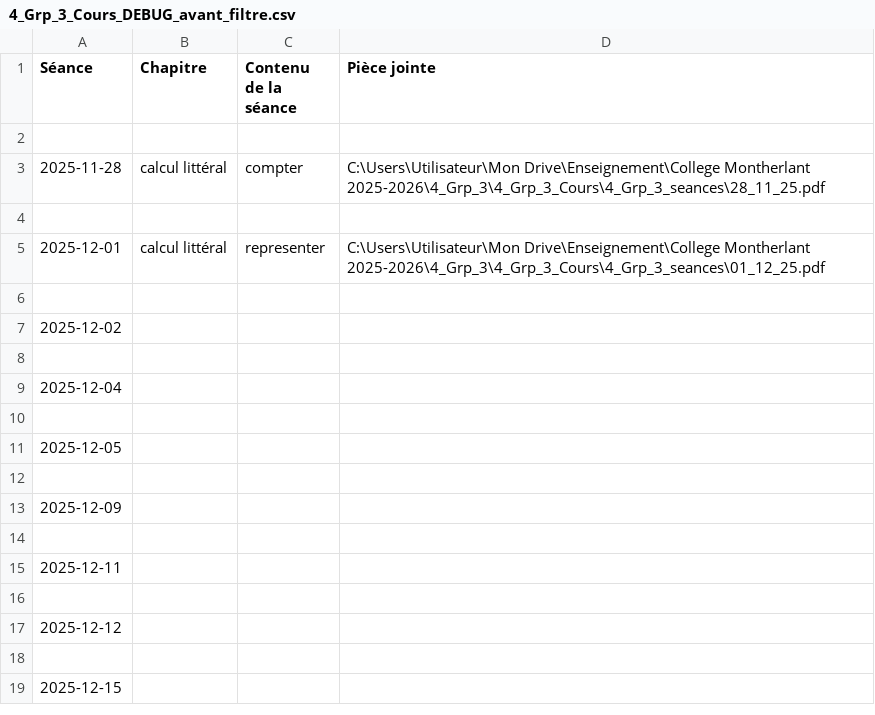
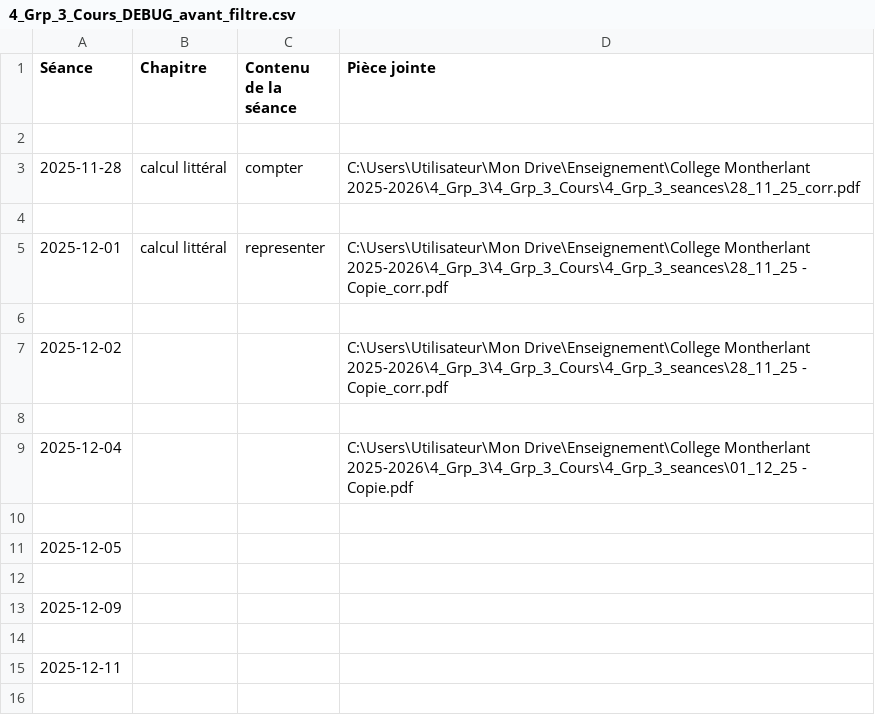
Before and after one commit to EnseignementMath/cours-de-maths, a CSV file: docs/progressions/College Montherlant 2025-2026/4_Grp_3_Cours_DEBUG_avant_filtre.csv, drawn as a sheet; only a part is shown; the shorter side is filled out with more unchanged rows.

```diff
--- a/docs/progressions/College Montherlant 2025-2026/4_Grp_3_Cours_DEBUG_avant_filtre.csv
+++ b/docs/progressions/College Montherlant 2025-2026/4_Grp_3_Cours_DEBUG_avant_filtre.csv
@@ -2,9 +2,9 @@ Séance,Chapitre,Contenu de la séance,Pièce jointe
 
-2025-11-28,calcul littéral,compter,C:\Users\Utilisateur\Mon Drive\Enseignement\College Montherlant 2025-2026\4_Grp_3\4_Grp_3_Cours\4_Grp_3_seances\28_11_25.pdf
+2025-11-28,calcul littéral,compter,C:\Users\Utilisateur\Mon Drive\Enseignement\College Montherlant 2025-2026\4_Grp_3\4_Grp_3_Cours\4_Grp_3_seances\28_11_25_corr.pdf
 
-2025-12-01,calcul littéral,representer,C:\Users\Utilisateur\Mon Drive\Enseignement\College Montherlant 2025-2026\4_Grp_3\4_Grp_3_Cours\4_Grp_3_seances\01_12_25.pdf
+2025-12-01,calcul littéral,representer,C:\Users\Utilisateur\Mon Drive\Enseignement\College Montherlant 2025-2026\4_Grp_3\4_Grp_3_Cours\4_Grp_3_seances\28_11_25 - Copie_corr.pdf
 
-2025-12-02,,,
+2025-12-02,,,C:\Users\Utilisateur\Mon Drive\Enseignement\College Montherlant 2025-2026\4_Grp_3\4_Grp_3_Cours\4_Grp_3_seances\28_11_25 - Copie_corr.pdf
 
-2025-12-04,,,
+2025-12-04,,,C:\Users\Utilisateur\Mon Drive\Enseignement\College Montherlant 2025-2026\4_Grp_3\4_Grp_3_Cours\4_Grp_3_seances\01_12_25 - Copie.pdf
 
```
Also changed, not shown: docs/progressions/College Montherlant 2025-2026/4_Grp_3_Cours_DEBUG_apres_filtre.csv, 10 other files.
